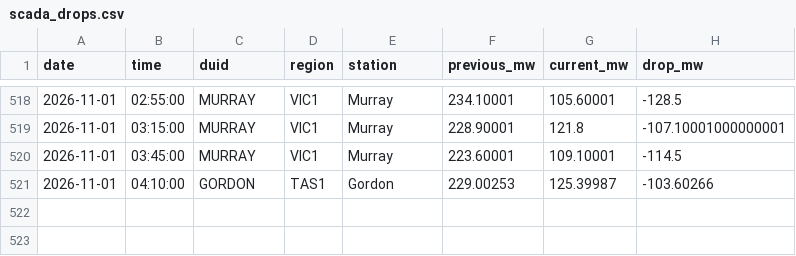
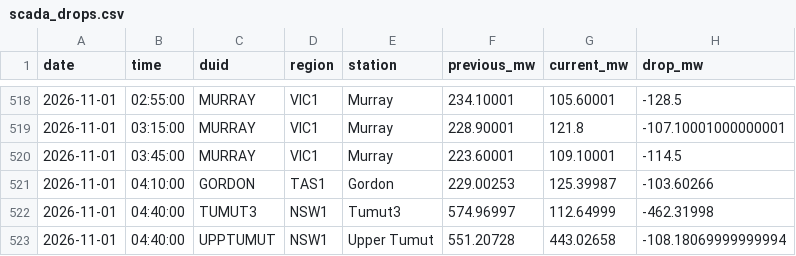
Before and after one commit to Hellijam9/nem-intelligence, a CSV file: state/scada_drops.csv, drawn as a sheet; only a part is shown, gaps mark what is left out.

```diff
--- a/state/scada_drops.csv
+++ b/state/scada_drops.csv
@@ -521 +521,3 @@ date,time,duid,region,station,previous_mw,current_mw,drop_mw
 2026-11-01,04:10:00,GORDON,TAS1,Gordon,229.00253,125.39987,-103.60266
+2026-11-01,04:40:00,TUMUT3,NSW1,Tumut3,574.96997,112.64999,-462.31998
+2026-11-01,04:40:00,UPPTUMUT,NSW1,Upper Tumut,551.20728,443.02658,-108.18069999999994
```
Also changed, not shown: 4 other files.
